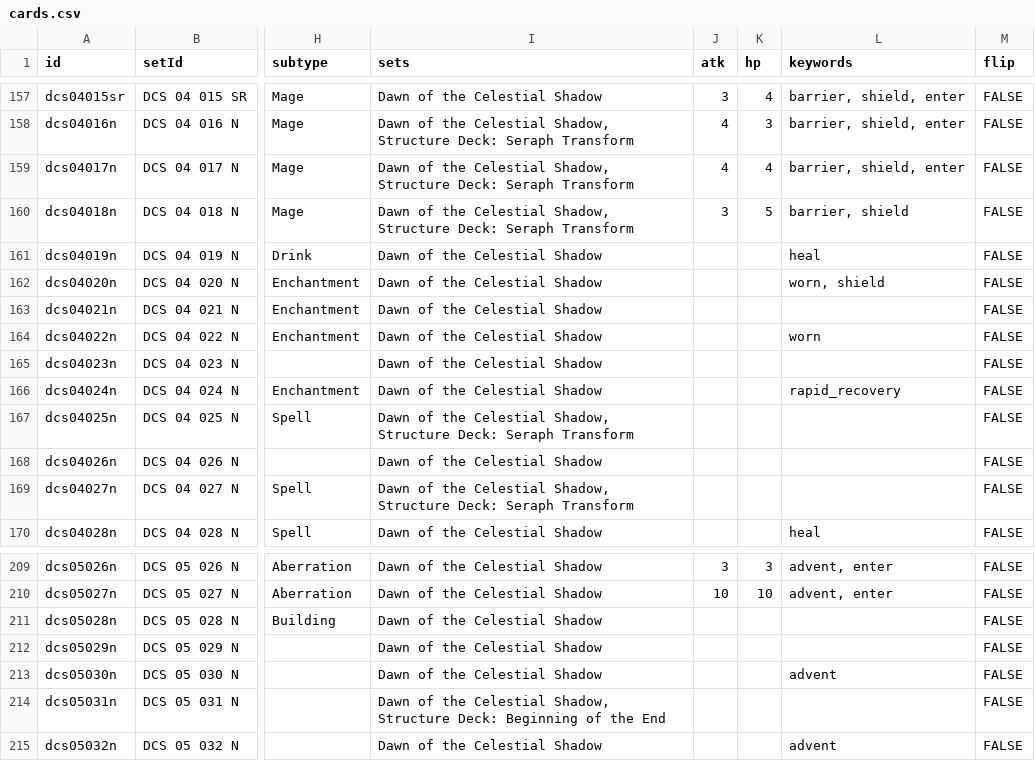
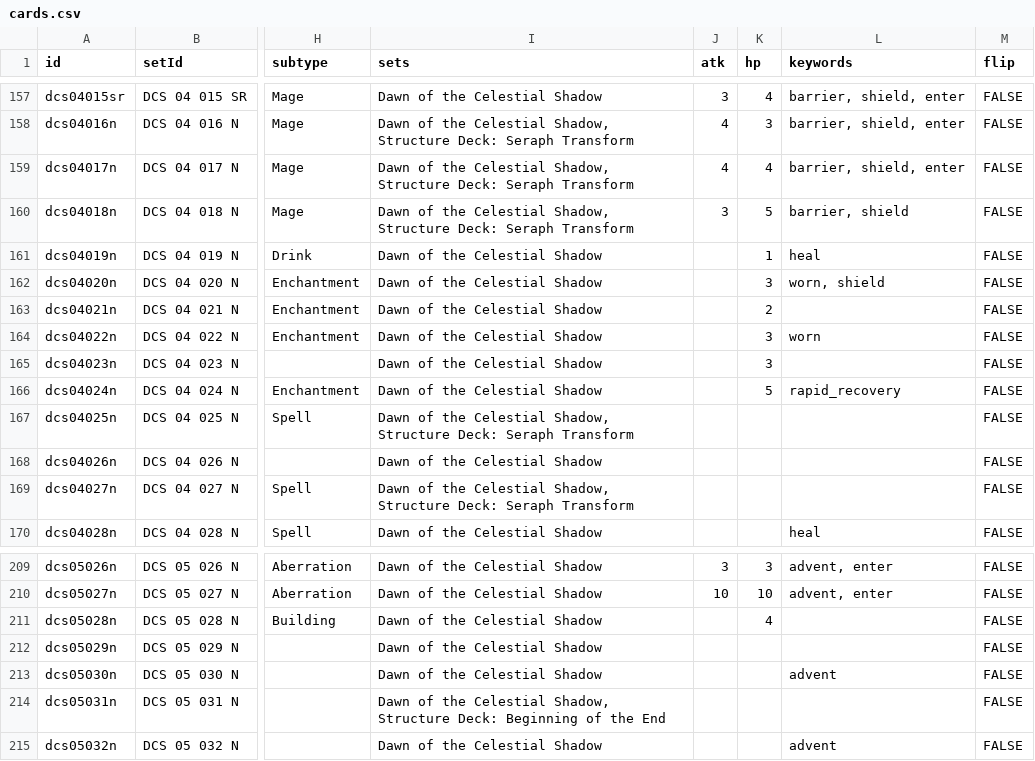
Before and after one commit to Jemuzu-1bit/astralia-deck-stats, a CSV file: client/public/data/cards.csv, drawn as a sheet; only a part is shown, gaps mark what is left out; the diff covers the shown part only; the diff names each change by its address in the sheet, - before the commit and + after, or states it on an @@ line.

```diff
--- a/client/public/data/cards.csv
+++ b/client/public/data/cards.csv
-K161 (hp): (empty)
+K161 (hp): 1
-K162 (hp): (empty)
+K162 (hp): 3
-K163 (hp): (empty)
+K163 (hp): 2
-K164:K165 (hp): (empty)
+K164:K165 (hp): 3
-K166 (hp): (empty)
+K166 (hp): 5
-K211 (hp): (empty)
+K211 (hp): 4
```
Also changed, not shown: 21 edited cells elsewhere in this file.
